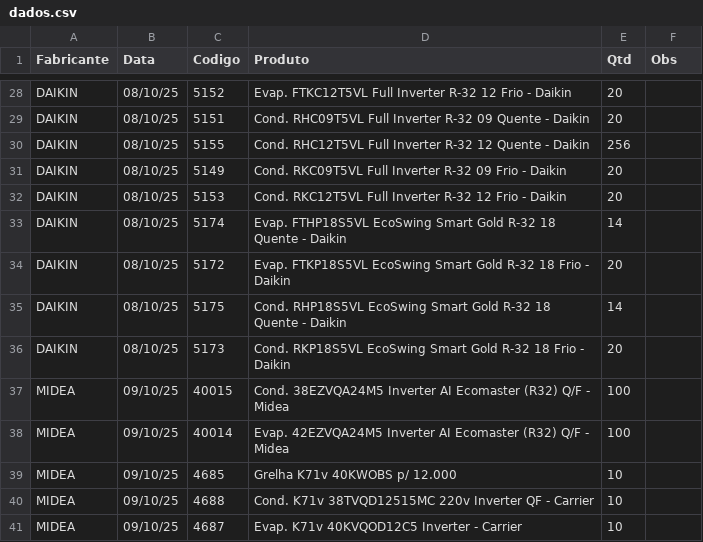
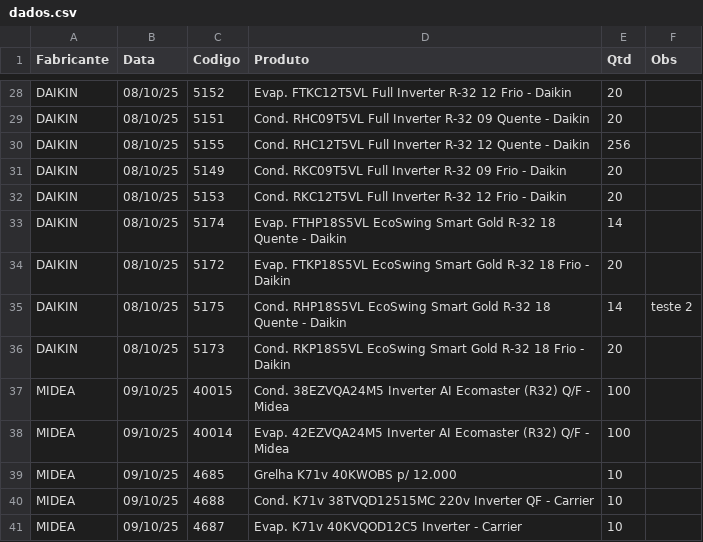
Before and after one commit to alexandreketels-byte/AGENDAMENTOTESTE, a CSV file: dados.csv, drawn as a sheet; only a part is shown, gaps mark what is left out.

Commit message:
Update dados.csv

```diff
--- a/dados.csv
+++ b/dados.csv
@@ -34,3 +34,3 @@ DAIKIN,08/10/25,5174,Evap. FTHP18S5VL EcoSwing Smart Gold R-32  18 Quente - Daik
 DAIKIN,08/10/25,5172,Evap. FTKP18S5VL EcoSwing Smart Gold R-32  18 Frio - Daikin,20,
-DAIKIN,08/10/25,5175,Cond. RHP18S5VL EcoSwing Smart Gold R-32  18 Quente - Daikin,14,
+DAIKIN,08/10/25,5175,Cond. RHP18S5VL EcoSwing Smart Gold R-32  18 Quente - Daikin,14, teste 2
 DAIKIN,08/10/25,5173,Cond. RKP18S5VL EcoSwing Smart Gold R-32  18 Frio - Daikin,20,
```
